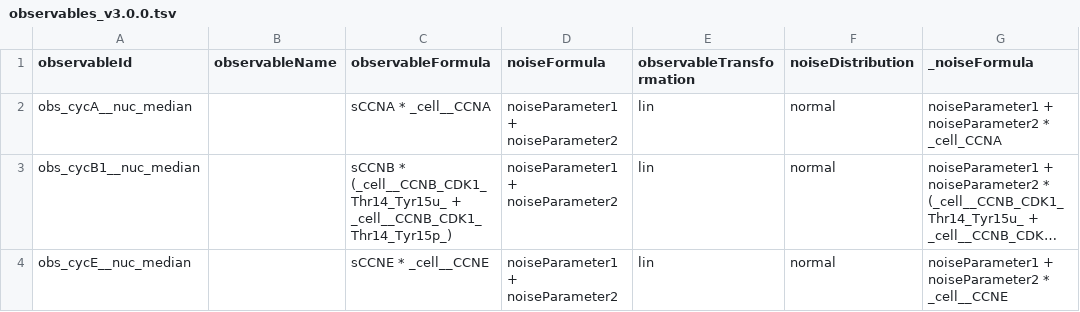
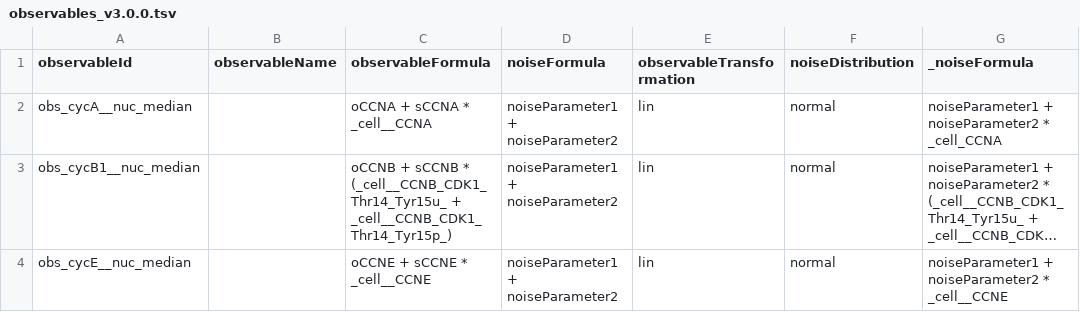
Before and after one commit to paulflang/cell_cycle_petab, a TSV file: versions/v3.0.0/PEtab_PL_v3_0_0/observables_v3.0.0.tsv, drawn as a sheet; only a part is shown; long unchanged cells end in …; the diff covers the shown part only; the diff names each change by its address in the sheet, - before the commit and + after, or states it on an @@ line.

```diff
--- a/versions/v3.0.0/PEtab_PL_v3_0_0/observables_v3.0.0.tsv
+++ b/versions/v3.0.0/PEtab_PL_v3_0_0/observables_v3.0.0.tsv
-C2 (observableFormula): sCCNA * _cell__CCNA
+C2 (observableFormula): oCCNA + sCCNA * _cell__CCNA
-C3 (observableFormula): sCCNB *…
+C3 (observableFormula): oCCNB + sCCNB *…
-C4 (observableFormula): sCCNE * _cell__CCNE
+C4 (observableFormula): oCCNE + sCCNE * _cell__CCNE
```
Also changed, not shown: 2 edited cells elsewhere in this file, versions/v3.0.0/PEtab_PL_v3_0_0/parameters_v3.0.0.tsv.
